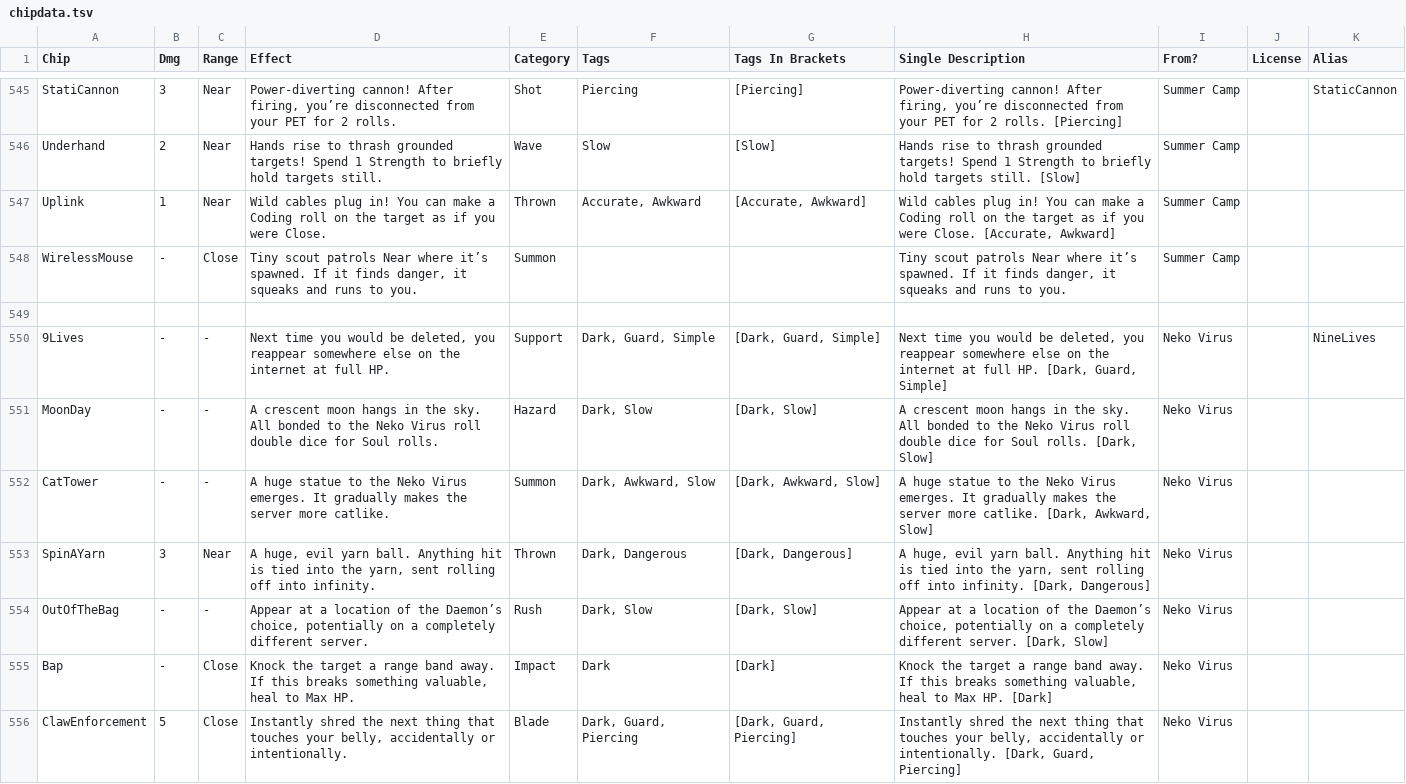
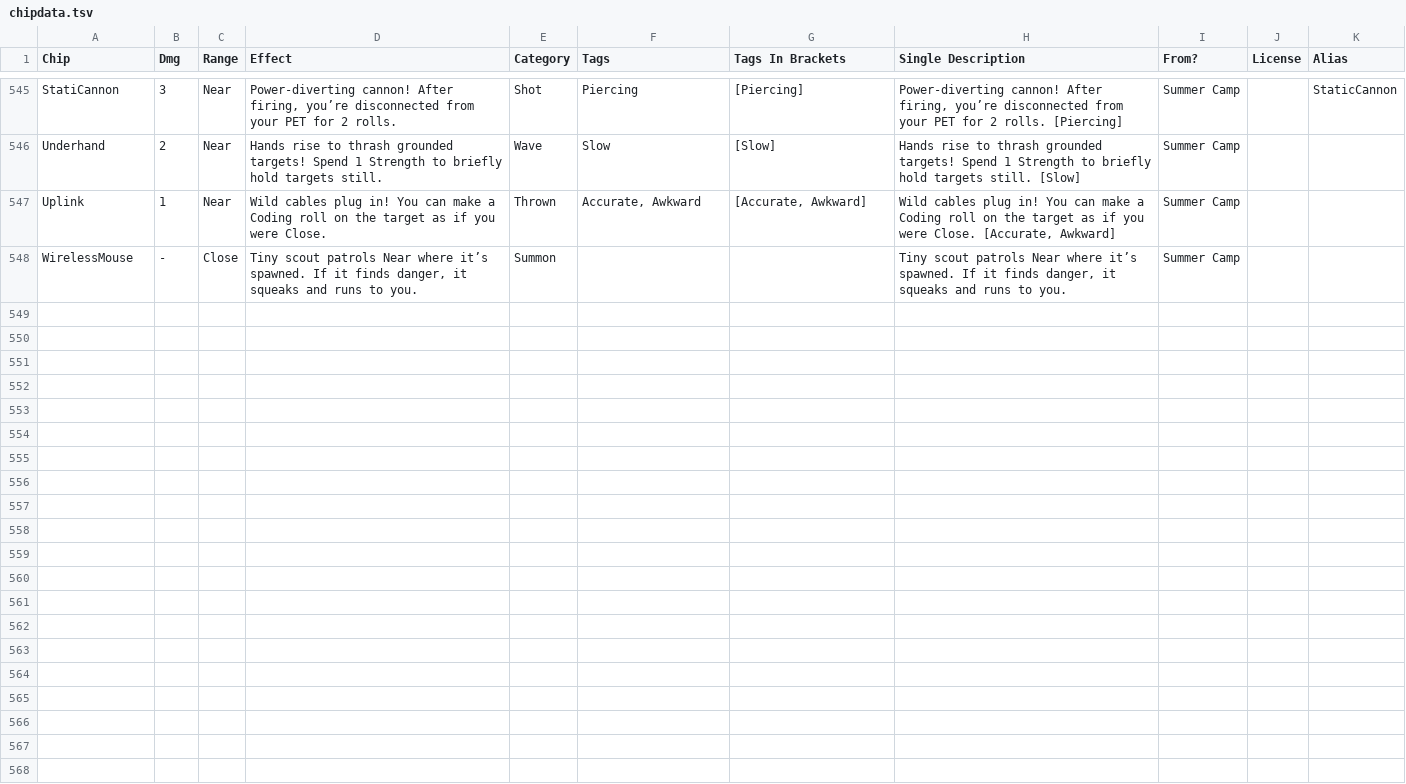
Before and after one commit to gskbladez/PROGBOT_CODE_DUMP, a TSV file: chipdata.tsv, drawn as a sheet; only a part is shown, gaps mark what is left out.

```diff
--- a/chipdata.tsv
+++ b/chipdata.tsv
@@ -548,9 +548 @@ Uplink	1	Near	Wild cables plug in! You can make a Coding roll on the target as i
 WirelessMouse	-	Close	Tiny scout patrols Near where it’s spawned. If it finds danger, it squeaks and runs to you.	Summon			Tiny scout patrols Near where it’s spawned. If it finds danger, it squeaks and runs to you.	Summer Camp		
-										
-9Lives	-	-	Next time you would be deleted, you reappear somewhere else on the internet at full HP.	Support	Dark, Guard, Simple	 [Dark, Guard, Simple]	Next time you would be deleted, you reappear somewhere else on the internet at full HP. [Dark, Guard, Simple]	Neko Virus		NineLives
-MoonDay	-	-	A crescent moon hangs in the sky. All bonded to the Neko Virus roll double dice for Soul rolls.	Hazard	Dark, Slow	 [Dark, Slow]	A crescent moon hangs in the sky. All bonded to the Neko Virus roll double dice for Soul rolls. [Dark, Slow]	Neko Virus		
-CatTower	-	-	A huge statue to the Neko Virus emerges. It gradually makes the server more catlike.	Summon	Dark, Awkward, Slow	 [Dark, Awkward, Slow]	A huge statue to the Neko Virus emerges. It gradually makes the server more catlike. [Dark, Awkward, Slow]	Neko Virus		
-SpinAYarn	3	Near	A huge, evil yarn ball. Anything hit is tied into the yarn, sent rolling off into infinity.	Thrown	Dark, Dangerous	 [Dark, Dangerous]	A huge, evil yarn ball. Anything hit is tied into the yarn, sent rolling off into infinity. [Dark, Dangerous]	Neko Virus		
-OutOfTheBag	-	-	Appear at a location of the Daemon’s choice, potentially on a completely different server.	Rush	Dark, Slow	 [Dark, Slow]	Appear at a location of the Daemon’s choice, potentially on a completely different server. [Dark, Slow]	Neko Virus		
-Bap	-	Close	Knock the target a range band away. If this breaks something valuable, heal to Max HP.	Impact	Dark	 [Dark]	Knock the target a range band away. If this breaks something valuable, heal to Max HP. [Dark]	Neko Virus		
-ClawEnforcement	5	Close	Instantly shred the next thing that touches your belly, accidentally or intentionally.	Blade	Dark, Guard, Piercing	 [Dark, Guard, Piercing]	Instantly shred the next thing that touches your belly, accidentally or intentionally. [Dark, Guard, Piercing]	Neko Virus		
```
Also changed, not shown: daemondata.tsv, helpresponses.tsv, 6 other files.
